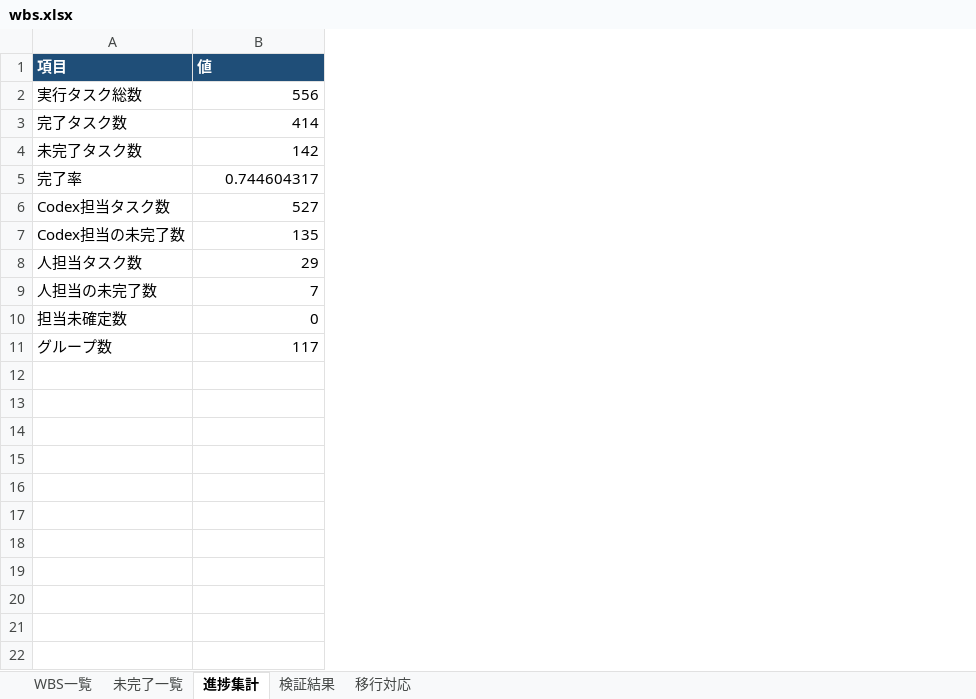
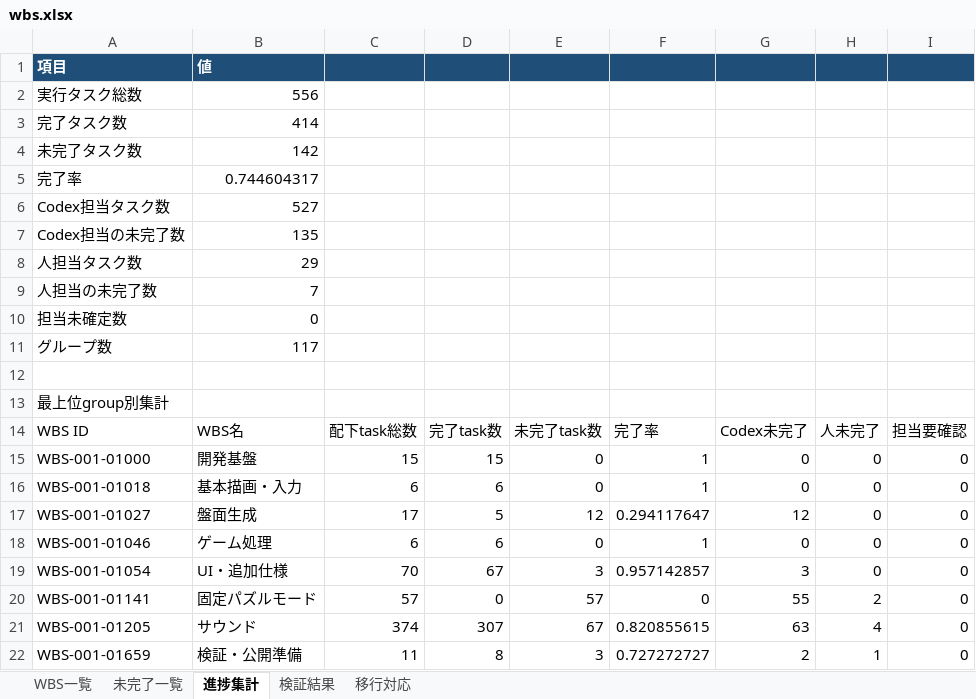
Before and after one commit to ak-sekine/pocket-sweeper, an Excel workbook: reports/wbs.xlsx, sheet 進捗集計, drawn as a sheet; values as stored, in another font and other column widths than the file's, no borders; the diff names each change by its address in the sheet, - before the commit and + after, or states it on an @@ line.

```diff
--- a/reports/wbs.xlsx (sheet 進捗集計)
+++ b/reports/wbs.xlsx (sheet 進捗集計)
+column C, empty
+column D, empty
+column E, empty
+column F, empty
+column G, empty
+column H, empty
+column I, empty
+row 12: (empty)
+row 13: 最上位group別集計
+row 14: WBS ID | WBS名 | 配下task総数 | 完了task数 | 未完了task数 | 完了率 | Codex未完了 | 人未完了 | 担当要確認
+row 15: WBS-001-01000 | 開発基盤 | 15 | 15 | 0 | 1 | 0 | 0 | 0
+row 16: WBS-001-01018 | 基本描画・入力 | 6 | 6 | 0 | 1 | 0 | 0 | 0
+row 17: WBS-001-01027 | 盤面生成 | 17 | 5 | 12 | 0.294117647 | 12 | 0 | 0
+row 18: WBS-001-01046 | ゲーム処理 | 6 | 6 | 0 | 1 | 0 | 0 | 0
+row 19: WBS-001-01054 | UI・追加仕様 | 70 | 67 | 3 | 0.957142857 | 3 | 0 | 0
+row 20: WBS-001-01141 | 固定パズルモード | 57 | 0 | 57 | 0 | 55 | 2 | 0
+row 21: WBS-001-01205 | サウンド | 374 | 307 | 67 | 0.820855615 | 63 | 4 | 0
+row 22: WBS-001-01659 | 検証・公開準備 | 11 | 8 | 3 | 0.727272727 | 2 | 1 | 0
```
Also changed, not shown: sheet 移行対応, sheet WBS一覧, sheet 未完了一覧, 7 other files.
